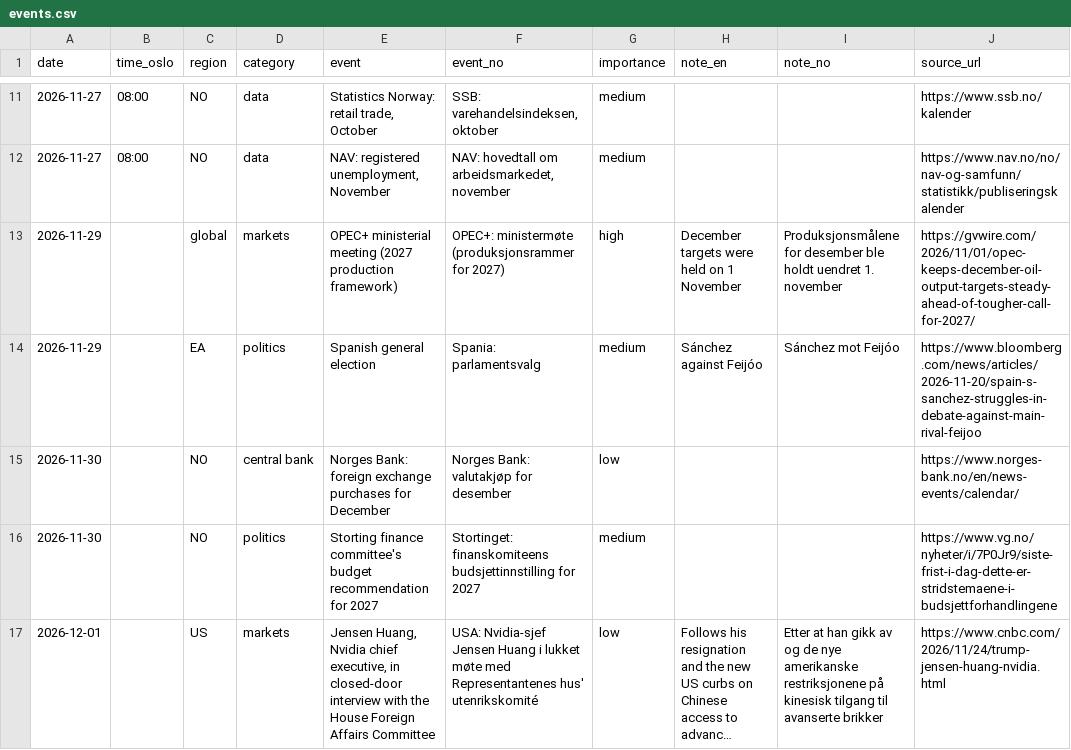
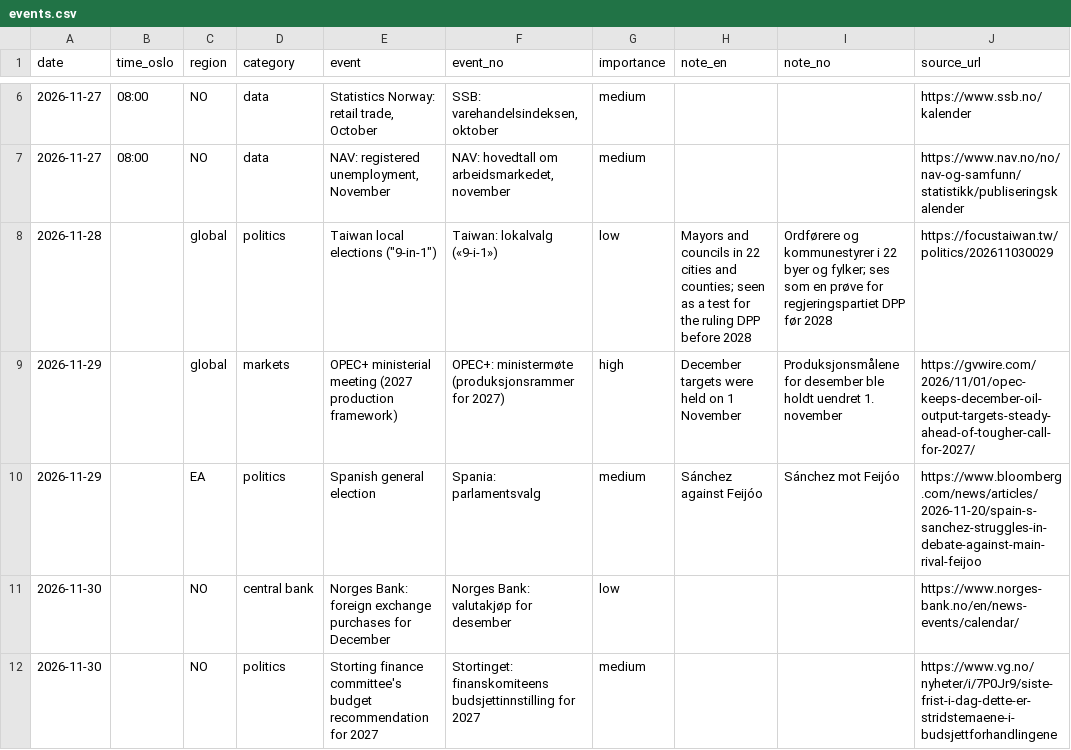
Before and after one commit to Jozzanova/Market_summary, a CSV file: data/events.csv, drawn as a sheet; only a part is shown, gaps mark what is left out; the shorter side is filled out with more unchanged rows; long unchanged cells end in …; the diff covers the shown part only; the diff names each change by its address in the sheet, - before the commit and + after, or states it on an @@ line.

```diff
--- a/data/events.csv
+++ b/data/events.csv
+row 8: 2026-11-28 |  | global | politics | Taiwan local elections ("9-in-1") | Taiwan: lokalvalg («9-i-1») | low | Mayors and councils in 22 cities and counties; seen as a test for the ruling DPP before 2028 | Ordførere og kommunestyrer i 22 byer og fylker; ses som en prøve for regjeringspartiet DPP før 2028 | https://focustaiwan.tw/politics/202611030029
```
Also changed, not shown: 1 added row, 5 removed rows and 5 edited cells elsewhere in this file, 12 other files.
